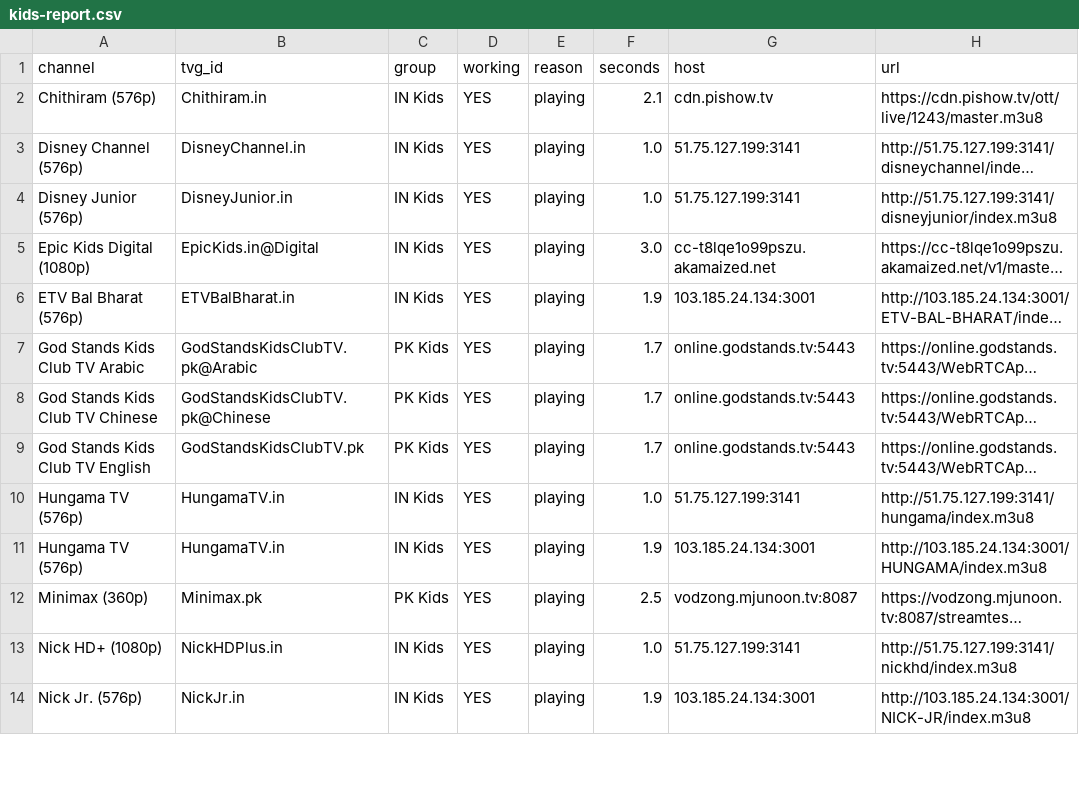
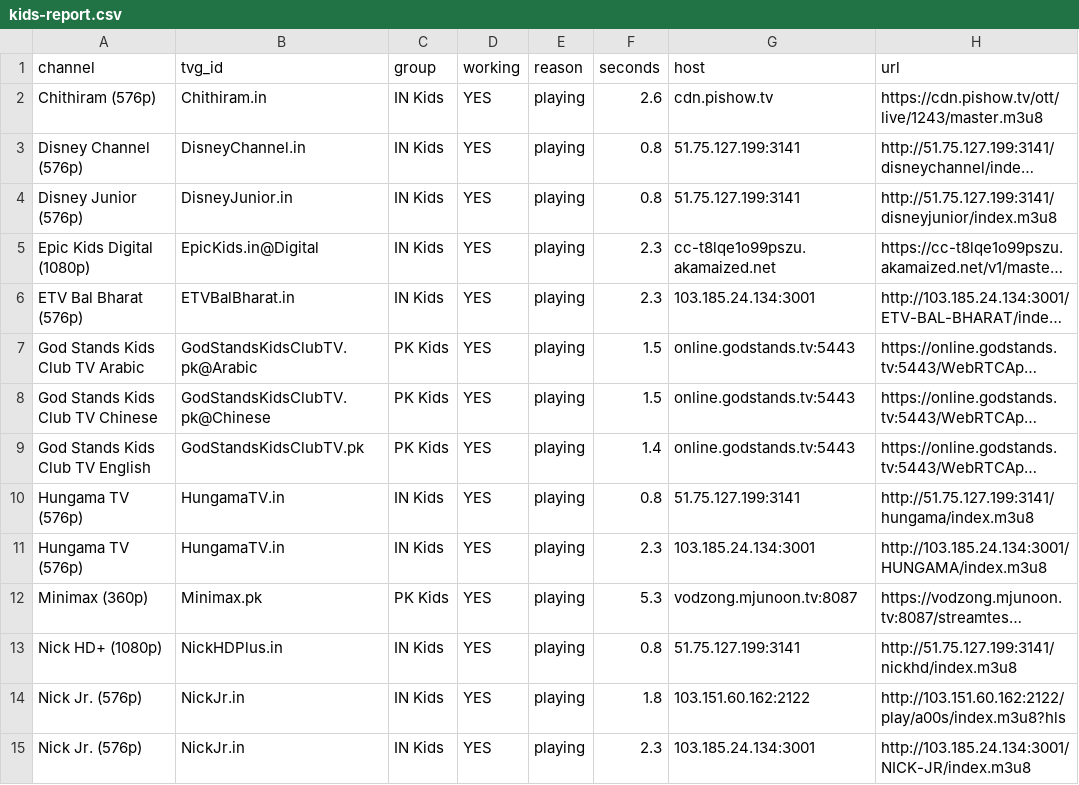
Before and after one commit to Inam321/tv, a CSV file: reports/kids-report.csv, drawn as a sheet; only a part is shown; long unchanged cells end in …; addresses are those after the commit; the diff covers the shown part only; the diff names each change by its address in the sheet, - before the commit and + after, or states it on an @@ line.

```diff
--- a/reports/kids-report.csv
+++ b/reports/kids-report.csv
-F2 (seconds): 2.1
+F2 (seconds): 2.6
-F3:F4 (seconds): 1.0
+F3:F4 (seconds): 0.8
-F5 (seconds): 3.0
+F5 (seconds): 2.3
-F6 (seconds): 1.9
+F6 (seconds): 2.3
-F7:F8 (seconds): 1.7
+F7:F8 (seconds): 1.5
-F9 (seconds): 1.7
+F9 (seconds): 1.4
-F10 (seconds): 1.0
+F10 (seconds): 0.8
-F11 (seconds): 1.9
+F11 (seconds): 2.3
-F12 (seconds): 2.5
+F12 (seconds): 5.3
-F13 (seconds): 1.0
+F13 (seconds): 0.8
+row 14: Nick Jr. (576p) | NickJr.in | IN Kids | YES | playing | 1.8 | 103.151.60.162:2122 | http://103.151.60.162:2122/play/a00s/index.m3u8?hls
-F15 (seconds): 1.9
+F15 (seconds): 2.3
```
Also changed, not shown: 4 added rows, 1 removed row and 18 edited cells elsewhere in this file, reports/documentary-report.csv, reports/entertainment-report.csv, 18 other files.
